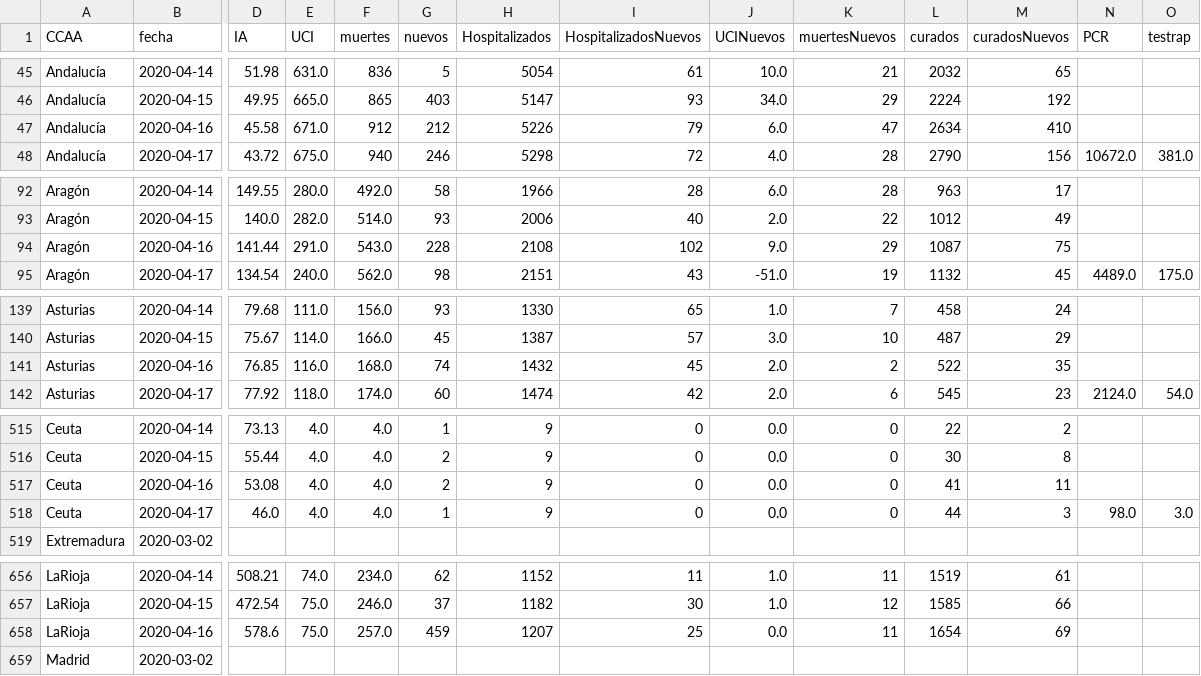
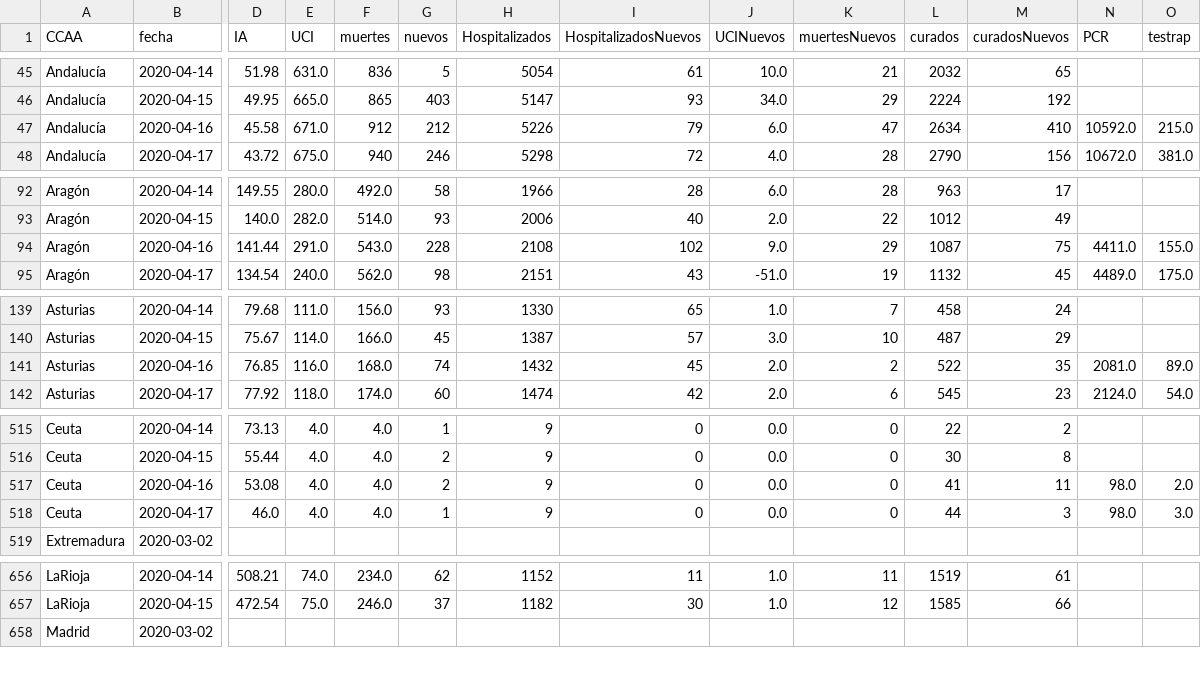
Before and after one commit to victorvicpal/COVID19_es, a CSV file: data/final_data/dataCOVID19_es.csv, drawn as a sheet; only a part is shown, gaps mark what is left out; rows hold the shown columns only; the diff covers the shown part only; the diff names each change by its address in the sheet, - before the commit and + after, or states it on an @@ line.

```diff
--- a/data/final_data/dataCOVID19_es.csv
+++ b/data/final_data/dataCOVID19_es.csv
-N47 (PCR): (empty)
+N47 (PCR): 10592.0
-O47 (testrap): (empty)
+O47 (testrap): 215.0
-N94 (PCR): (empty)
+N94 (PCR): 4411.0
-O94 (testrap): (empty)
+O94 (testrap): 155.0
-N141 (PCR): (empty)
+N141 (PCR): 2081.0
-O141 (testrap): (empty)
+O141 (testrap): 89.0
-N517 (PCR): (empty)
+N517 (PCR): 98.0
-O517 (testrap): (empty)
+O517 (testrap): 2.0
-row 658: LaRioja | 2020-04-16 | 578.6 | 75.0 | 257.0 | 459 | 1207 | 25 | 0.0 | 11 | 1654 | 69
```
Also changed, not shown: 6 edited cells elsewhere in this file, data/csv_data/COVID_es_16_04_2020.csv.
